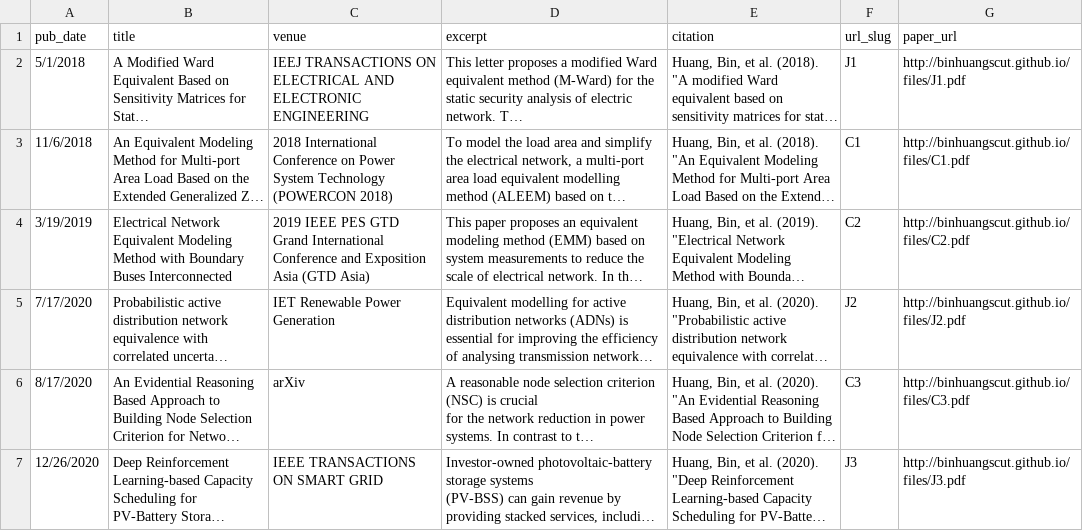
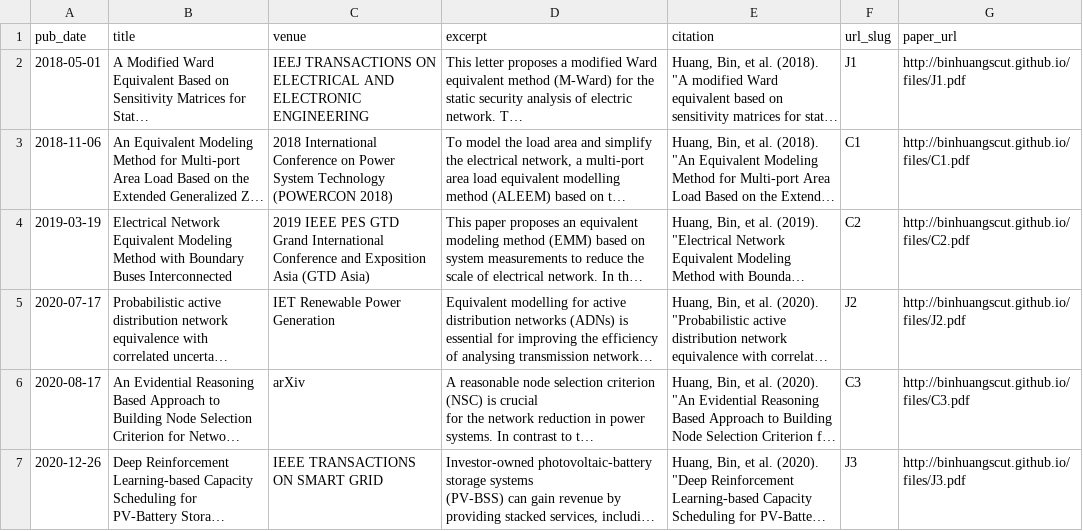
Before and after one commit to BinHuangScut/BinHuangScut.github.io, a TSV file: markdown_generator/publications.tsv, drawn as a sheet; long unchanged cells end in …; the diff names each change by its address in the sheet, - before the commit and + after, or states it on an @@ line.

```diff
--- a/markdown_generator/publications.tsv
+++ b/markdown_generator/publications.tsv
-A2 (pub_date): 5/1/2018
+A2 (pub_date): 2018-05-01
-A3 (pub_date): 11/6/2018
+A3 (pub_date): 2018-11-06
-A4 (pub_date): 3/19/2019
+A4 (pub_date): 2019-03-19
-A5 (pub_date): 7/17/2020
+A5 (pub_date): 2020-07-17
-A6 (pub_date): 8/17/2020
+A6 (pub_date): 2020-08-17
-A7 (pub_date): 12/26/2020
+A7 (pub_date): 2020-12-26
```
Also changed, not shown: 7 other files.
